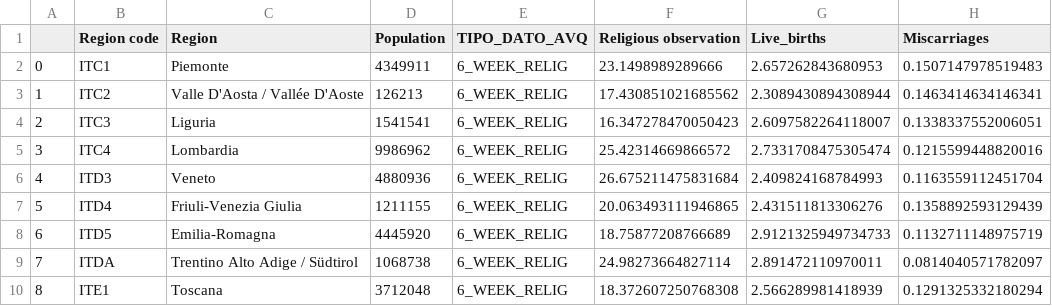
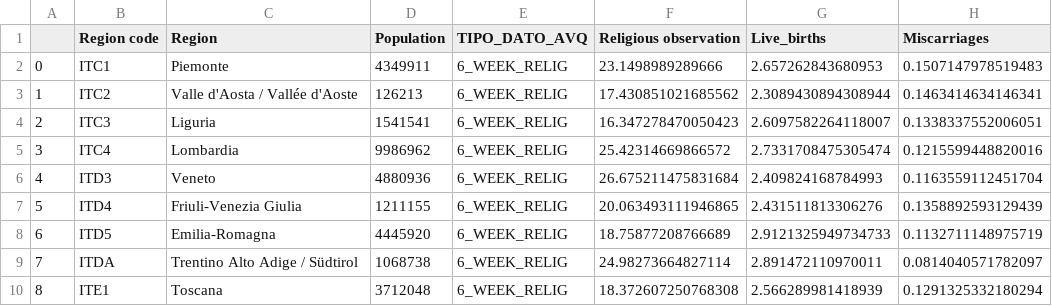
Before and after one commit to OrsolaMBorrini/blessedfruit, a CSV file: visualisations/scripts/full_time_series.csv, drawn as a sheet; only a part is shown; the diff names each change by its address in the sheet, - before the commit and + after, or states it on an @@ line.

Commit message:
time-series done

```diff
--- a/visualisations/scripts/full_time_series.csv
+++ b/visualisations/scripts/full_time_series.csv
-C3 (Region): Valle D'Aosta / Vallée D'Aoste
+C3 (Region): Valle d'Aosta / Vallée d'Aoste
```
Also changed, not shown: 4 other files.
